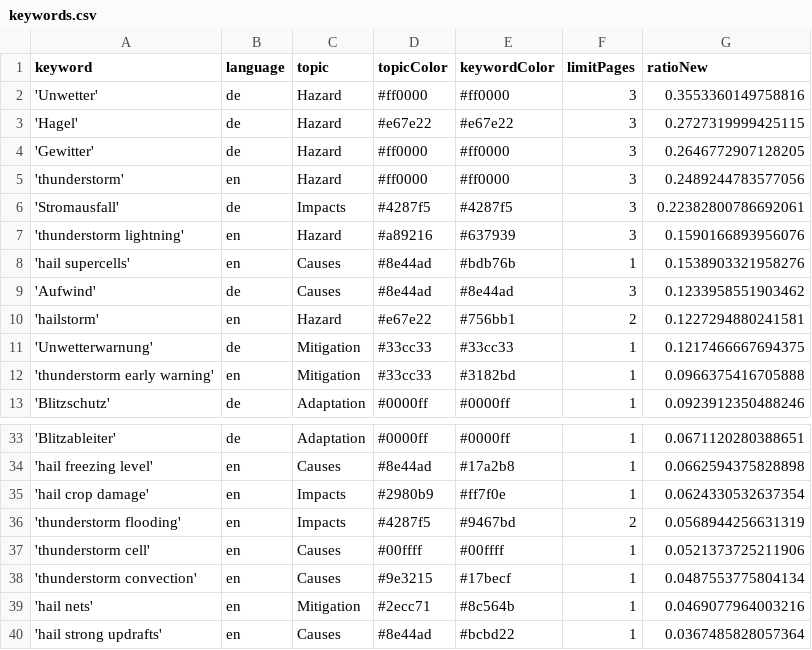
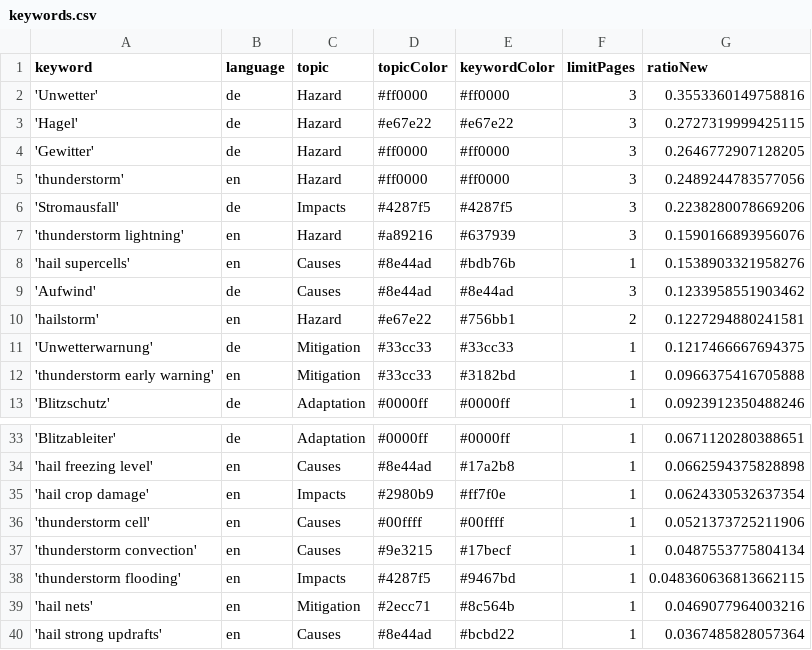
Before and after one commit to TinoH91news/ThunderstormIsComing, a CSV file: keywords.csv, drawn as a sheet; only a part is shown, gaps mark what is left out.

Commit message:
Commit from GitHub Actions (harvest:0.0)

```diff
--- a/keywords.csv
+++ b/keywords.csv
@@ -5,3 +5,3 @@ keyword,language,topic,topicColor,keywordColor,limitPages,ratioNew
 'thunderstorm',en,Hazard,#ff0000,#ff0000,3,0.2489244783577056
-'Stromausfall',de,Impacts,#4287f5,#4287f5,3,0.22382800786692061
+'Stromausfall',de,Impacts,#4287f5,#4287f5,3,0.2238280078669206
 'thunderstorm lightning',en,Hazard,#a89216,#637939,3,0.1590166893956076
@@ -35,5 +35,5 @@ keyword,language,topic,topicColor,keywordColor,limitPages,ratioNew
 'hail crop damage',en,Impacts,#2980b9,#ff7f0e,1,0.0624330532637354
-'thunderstorm flooding',en,Impacts,#4287f5,#9467bd,2,0.0568944256631319
 'thunderstorm cell',en,Causes,#00ffff,#00ffff,1,0.0521373725211906
 'thunderstorm convection',en,Causes,#9e3215,#17becf,1,0.0487553775804134
+'thunderstorm flooding',en,Impacts,#4287f5,#9467bd,1,0.048360636813662115
 'hail nets',en,Mitigation,#2ecc71,#8c564b,1,0.0469077964003216
```
